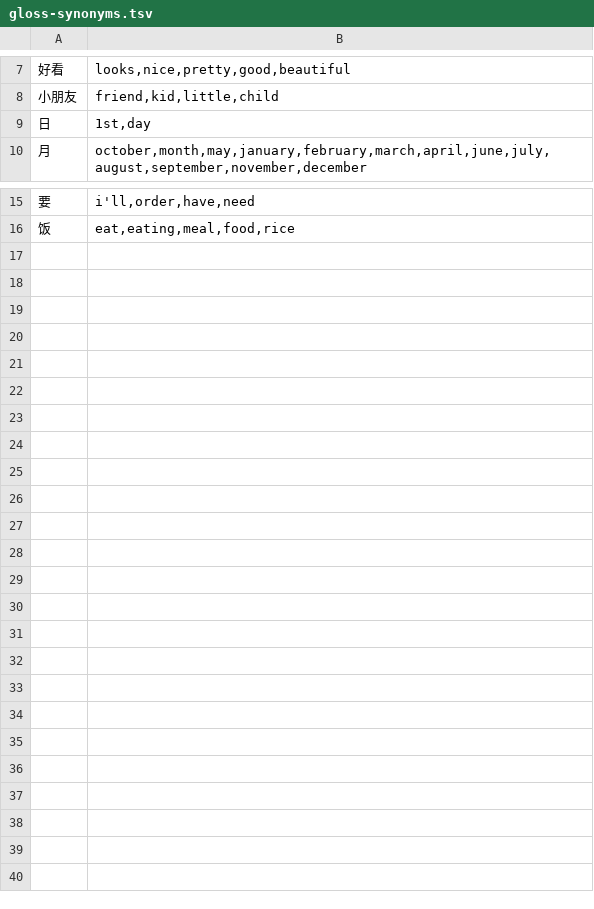
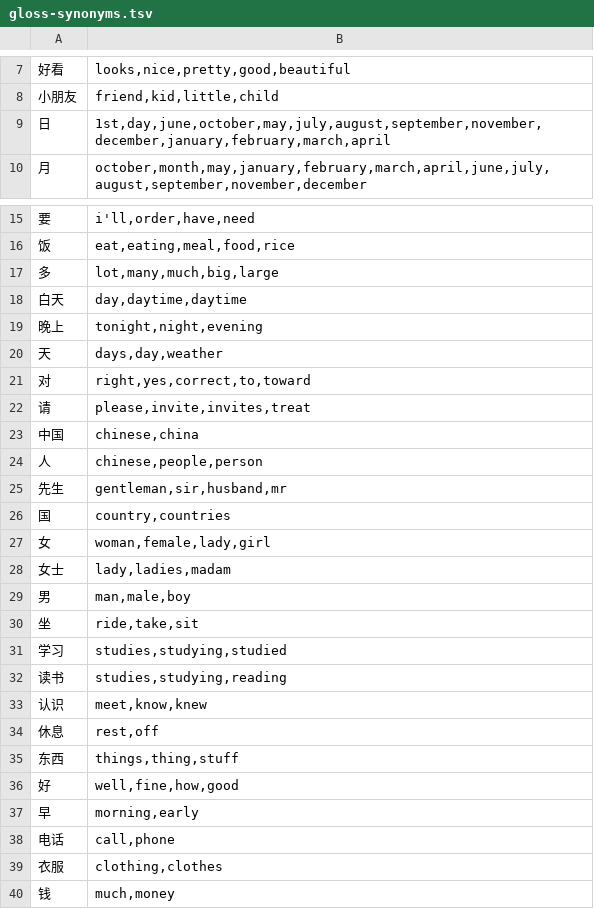
Before and after one commit to alvinyu20/hsk-path, a TSV file: content/gloss-synonyms.tsv, drawn as a sheet; only a part is shown, gaps mark what is left out.

```diff
--- a/content/gloss-synonyms.tsv
+++ b/content/gloss-synonyms.tsv
@@ -8,3 +8,3 @@
 小朋友	friend,kid,little,child
-日	1st,day
+日	1st,day,june,october,may,july,august,september,november,december,january,february,march,april
 月	october,month,may,january,february,march,april,june,july,august,september,november,december
@@ -16 +16,25 @@
 饭	eat,eating,meal,food,rice
+多	lot,many,much,big,large
+白天	day,daytime,daytime
+晚上	tonight,night,evening
+天	days,day,weather
+对	right,yes,correct,to,toward
+请	please,invite,invites,treat
+中国	chinese,china
+人	chinese,people,person
+先生	gentleman,sir,husband,mr
+国	country,countries
+女	woman,female,lady,girl
+女士	lady,ladies,madam
+男	man,male,boy
+坐	ride,take,sit
+学习	studies,studying,studied
+读书	studies,studying,reading
+认识	meet,know,knew
+休息	rest,off
+东西	things,thing,stuff
+好	well,fine,how,good
+早	morning,early
+电话	call,phone
+衣服	clothing,clothes
+钱	much,money
```
Also changed, not shown: content/check-waivers.tsv, content/words-1-numbers-time.tsv, 25 other files.
